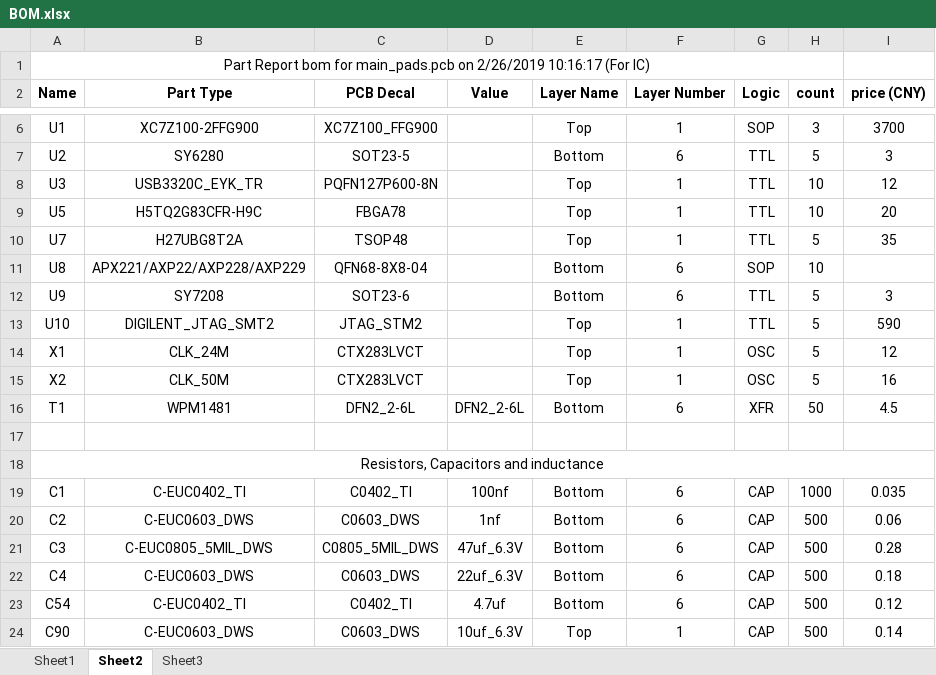
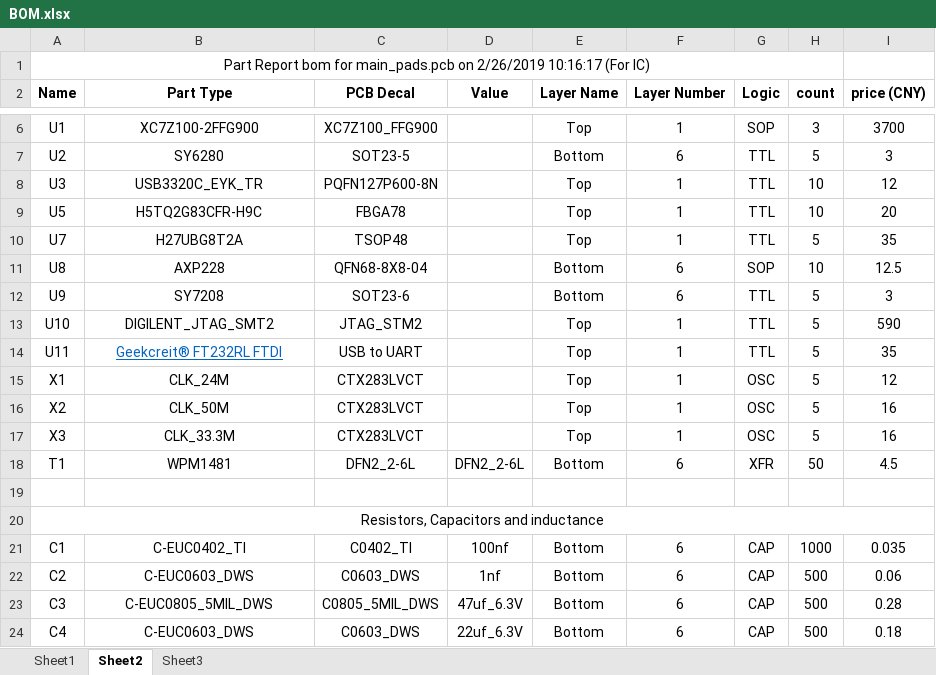
Before and after one commit to wzygzlm/EmbeddedNeuromophicCamera_PADS, an Excel workbook: BOM.xlsx, sheet Sheet2, drawn as a sheet; only a part is shown, gaps mark what is left out; the shorter side is filled out with more unchanged rows; values as stored, in another font and other column widths than the file's, no borders; the diff names each change by its address in the sheet, - before the commit and + after, or states it on an @@ line.

Commit message:
updated BOM.xsl.

```diff
--- a/BOM.xlsx (sheet Sheet2)
+++ b/BOM.xlsx (sheet Sheet2)
-B11 (Part Type): APX221/AXP22/AXP228/AXP229
+B11 (Part Type): AXP228
-I11 (price (CNY)): (empty)
+I11 (price (CNY)): 12.5
+row 14: U11 | Geekcreit® FT232RL FTDI | USB to UART |  | Top | 1 | TTL | 5 | 35
+row 17: X3 | CLK_33.3M | CTX283LVCT |  | Top | 1 | OSC | 5 | 16
```
Also changed, not shown: charts or pictures.
